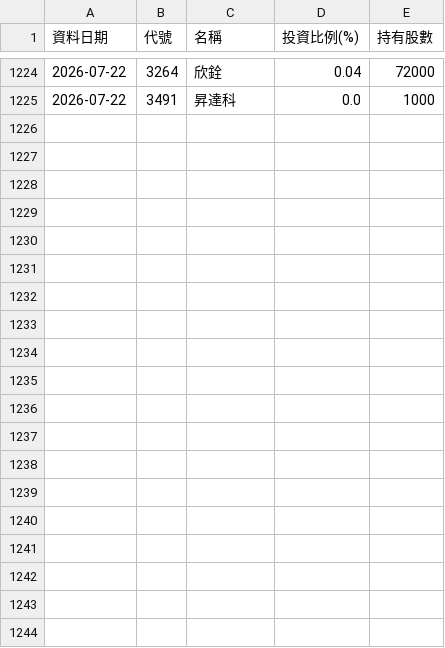
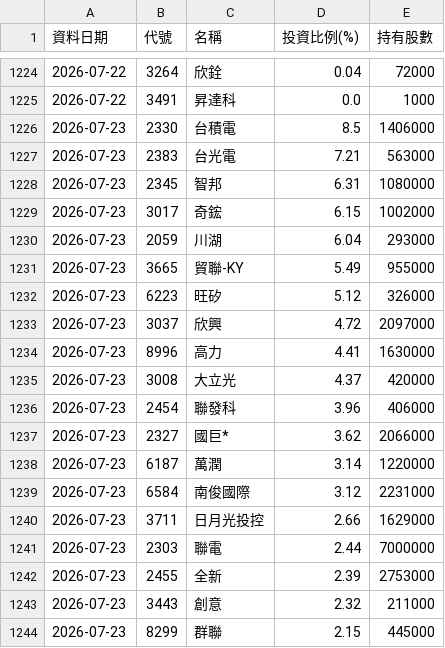
Before and after one commit to Ken61089/etf-tracker, a CSV file: docs/archive/00992A.csv, drawn as a sheet; only a part is shown, gaps mark what is left out; the diff covers the shown part only; the diff names each change by its address in the sheet, - before the commit and + after, or states it on an @@ line.

```diff
--- a/docs/archive/00992A.csv
+++ b/docs/archive/00992A.csv
+row 1226: 2026-07-23 | 2330 | 台積電 | 8.5 | 1406000
+row 1227: 2026-07-23 | 2383 | 台光電 | 7.21 | 563000
+row 1228: 2026-07-23 | 2345 | 智邦 | 6.31 | 1080000
+row 1229: 2026-07-23 | 3017 | 奇鋐 | 6.15 | 1002000
+row 1230: 2026-07-23 | 2059 | 川湖 | 6.04 | 293000
+row 1231: 2026-07-23 | 3665 | 貿聯-KY | 5.49 | 955000
+row 1232: 2026-07-23 | 6223 | 旺矽 | 5.12 | 326000
+row 1233: 2026-07-23 | 3037 | 欣興 | 4.72 | 2097000
+row 1234: 2026-07-23 | 8996 | 高力 | 4.41 | 1630000
+row 1235: 2026-07-23 | 3008 | 大立光 | 4.37 | 420000
+row 1236: 2026-07-23 | 2454 | 聯發科 | 3.96 | 406000
+row 1237: 2026-07-23 | 2327 | 國巨* | 3.62 | 2066000
+row 1238: 2026-07-23 | 6187 | 萬潤 | 3.14 | 1220000
+row 1239: 2026-07-23 | 6584 | 南俊國際 | 3.12 | 2231000
+row 1240: 2026-07-23 | 3711 | 日月光投控 | 2.66 | 1629000
+row 1241: 2026-07-23 | 2303 | 聯電 | 2.44 | 7000000
+row 1242: 2026-07-23 | 2455 | 全新 | 2.39 | 2753000
+row 1243: 2026-07-23 | 3443 | 創意 | 2.32 | 211000
+row 1244: 2026-07-23 | 8299 | 群聯 | 2.15 | 445000
```
Also changed, not shown: 17 added rows elsewhere in this file, docs/archive/00403A.csv, docs/archive/00981A.csv, 7 other files.
